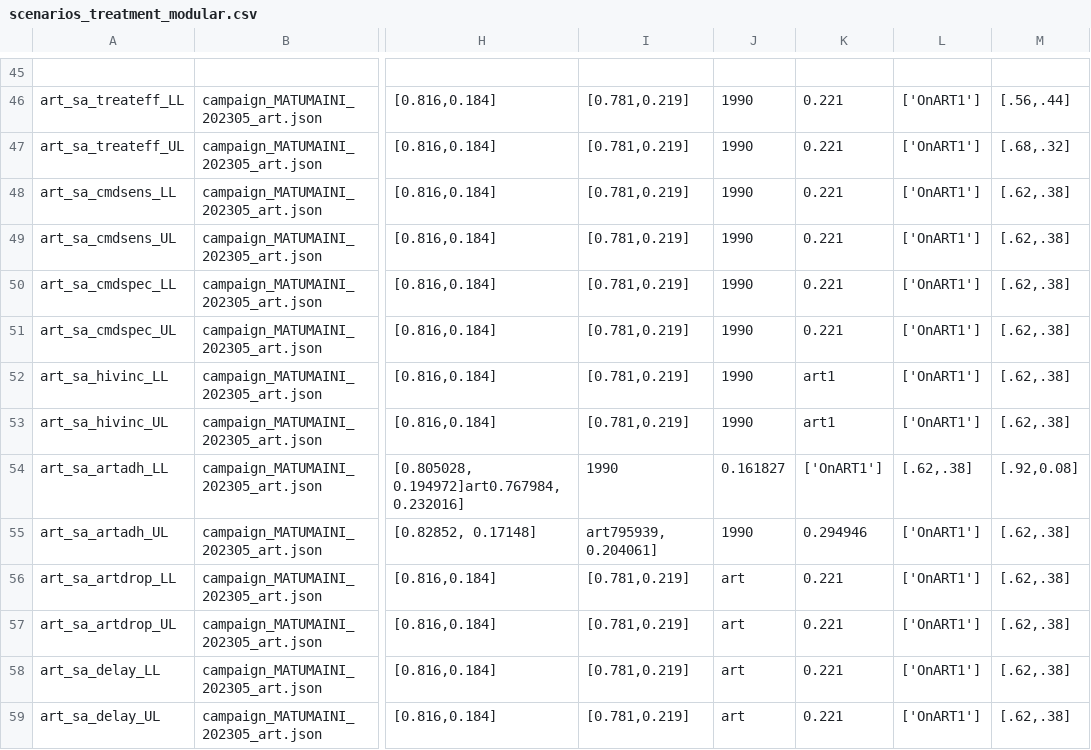
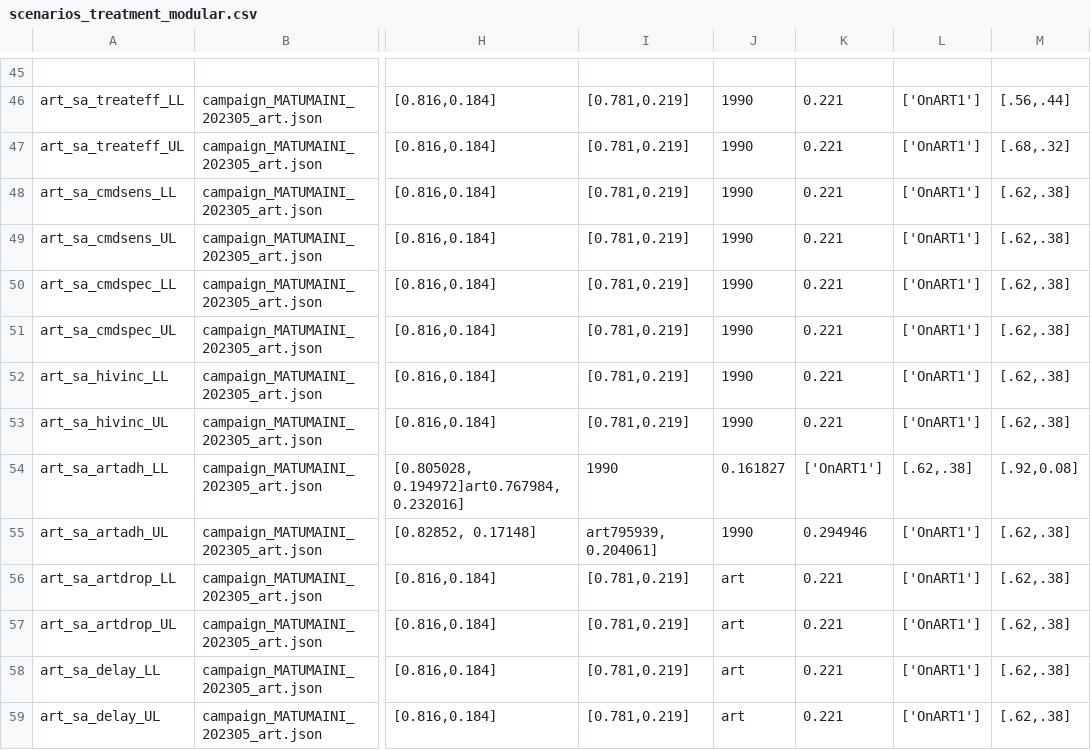
Before and after one commit to BershteynLab/MATUMAINI, a CSV file: 202301_Nyanza_MATUMAINI_MalariaOngoing/scenarios_treatment_modular.csv, drawn as a sheet; only a part is shown, gaps mark what is left out; the diff names each change by its address in the sheet, - before the commit and + after, or states it on an @@ line.

```diff
--- a/202301_Nyanza_MATUMAINI_MalariaOngoing/scenarios_treatment_modular.csv
+++ b/202301_Nyanza_MATUMAINI_MalariaOngoing/scenarios_treatment_modular.csv
-K52:K53: art1
+K52:K53: 0.221
```
Also changed, not shown: 202301_Nyanza_MATUMAINI_MalariaOngoing/scenarios_treatment.csv.
